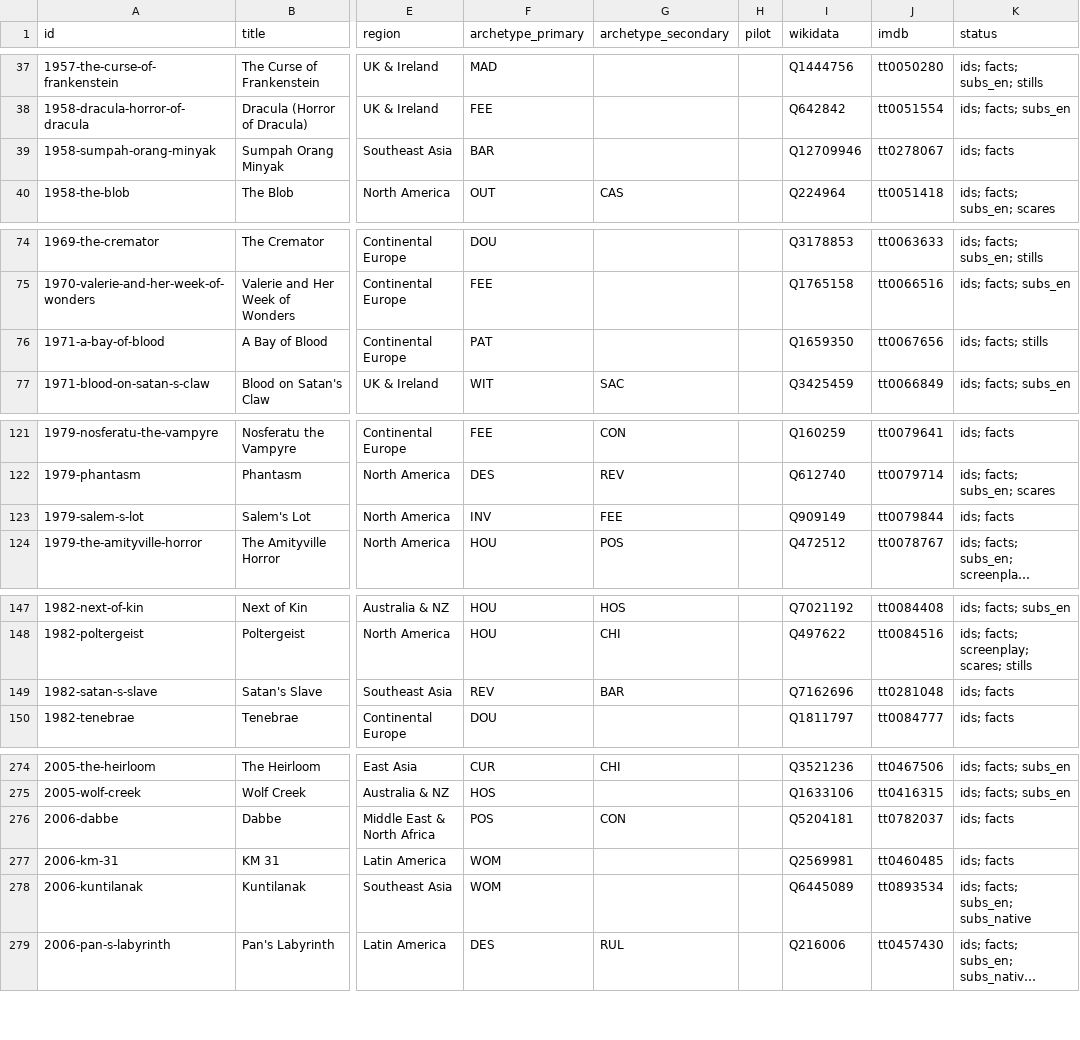
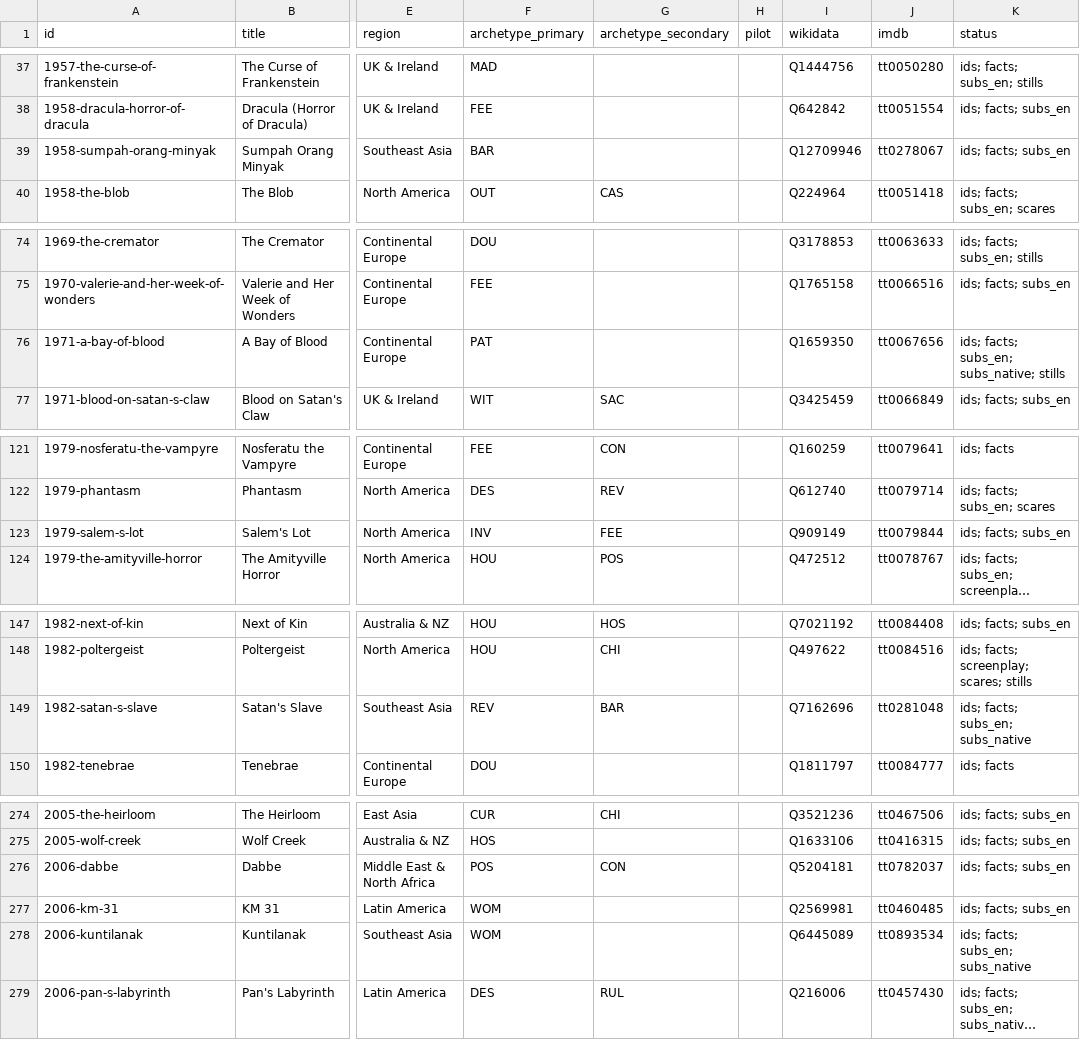
Before and after one commit to shafeeqshajahanliver/bloodline, a CSV file: films.csv, drawn as a sheet; only a part is shown, gaps mark what is left out; long unchanged cells end in …; the diff covers the shown part only; the diff names each change by its address in the sheet, - before the commit and + after, or states it on an @@ line.

```diff
--- a/films.csv
+++ b/films.csv
-K39 (status): ids; facts
+K39 (status): ids; facts; subs_en
-K76 (status): ids; facts; stills
+K76 (status): ids; facts; subs_en; subs_native; stills
-K123 (status): ids; facts
+K123 (status): ids; facts; subs_en
-K149 (status): ids; facts
+K149 (status): ids; facts; subs_en; subs_native
-K276:K277 (status): ids; facts
+K276:K277 (status): ids; facts; subs_en
```
Also changed, not shown: 7 edited cells elsewhere in this file, graph/nodes.csv, 36 other files.
